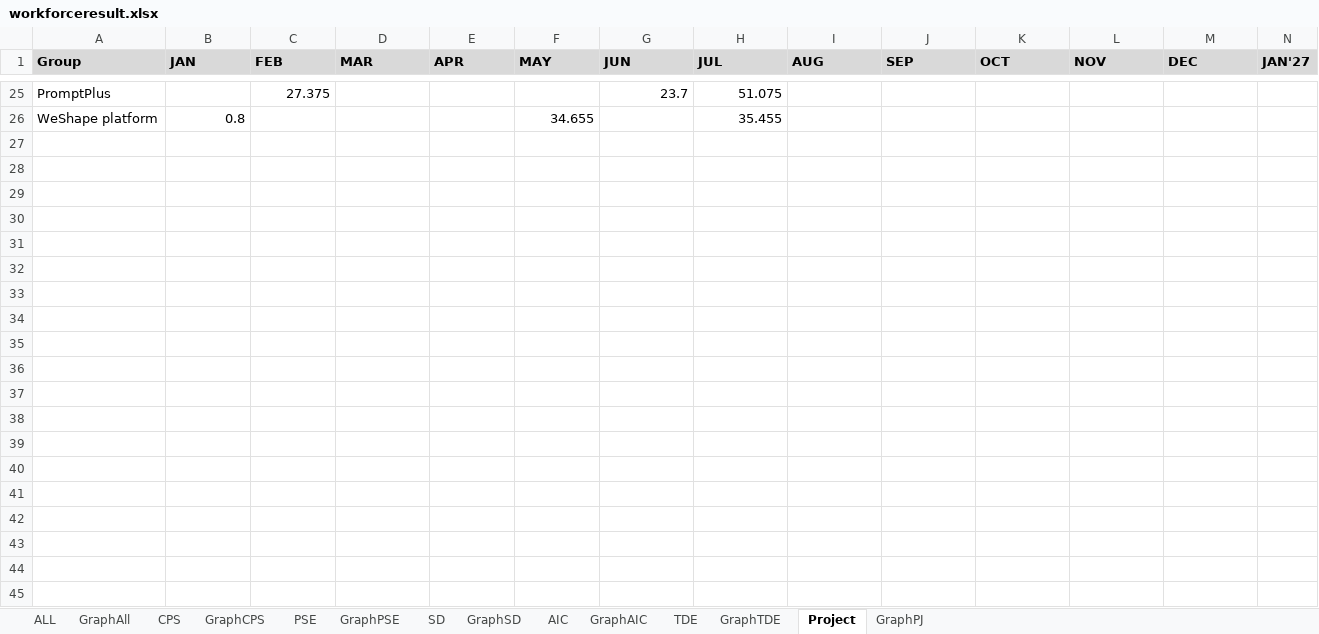
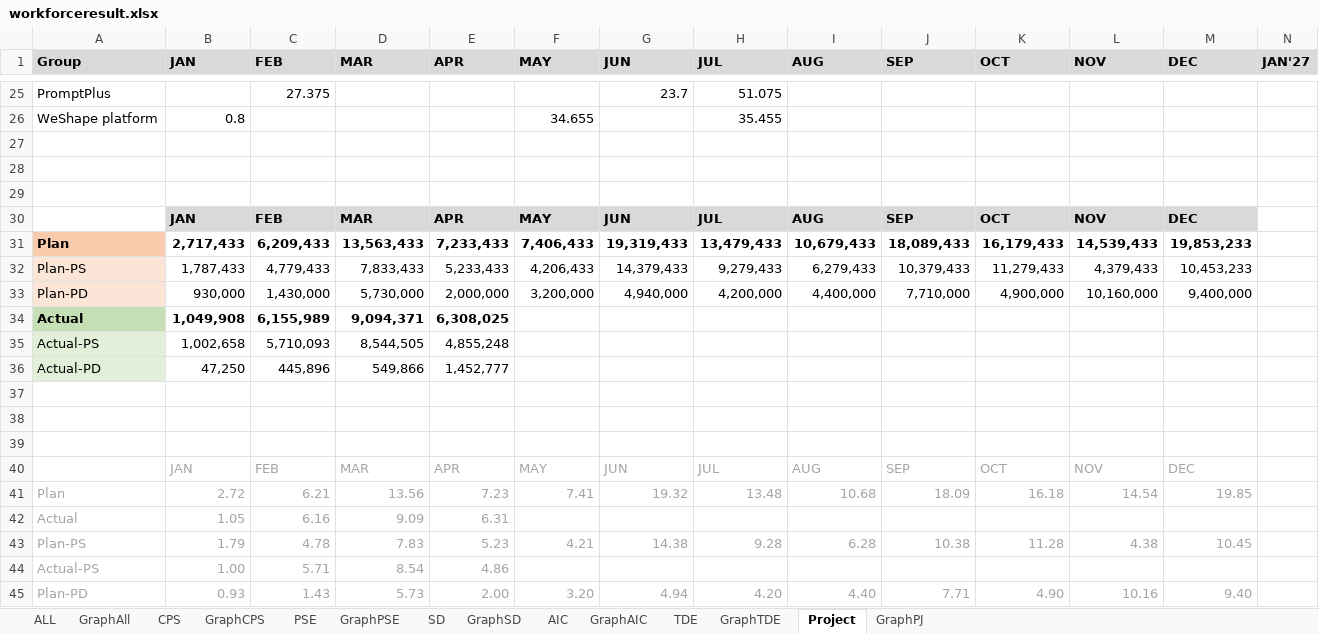
Before and after one commit to wedo-rm/workforce, an Excel workbook: workforceresult.xlsx, sheet Project, drawn as a sheet; only a part is shown, gaps mark what is left out; values as stored, in another font and other column widths than the file's, no borders; rows hold the shown columns only; the diff covers the shown part only; the diff names each change by its address in the sheet, - before the commit and + after, or states it on an @@ line.

```diff
--- a/workforceresult.xlsx (sheet Project)
+++ b/workforceresult.xlsx (sheet Project)
+row 27: (empty)
+row 28: (empty)
+row 29: (empty)
+row 30:  | JAN | FEB | MAR | APR | MAY | JUN | JUL | AUG | SEP | OCT | NOV | DEC
+row 31: Plan | 2,717,433 | 6,209,433 | 13,563,433 | 7,233,433 | 7,406,433 | 19,319,433 | 13,479,433 | 10,679,433 | 18,089,433 | 16,179,433 | 14,539,433 | 19,853,233
+row 32: Plan-PS | 1,787,433 | 4,779,433 | 7,833,433 | 5,233,433 | 4,206,433 | 14,379,433 | 9,279,433 | 6,279,433 | 10,379,433 | 11,279,433 | 4,379,433 | 10,453,233
+row 33: Plan-PD | 930,000 | 1,430,000 | 5,730,000 | 2,000,000 | 3,200,000 | 4,940,000 | 4,200,000 | 4,400,000 | 7,710,000 | 4,900,000 | 10,160,000 | 9,400,000
+row 34: Actual | 1,049,908 | 6,155,989 | 9,094,371 | 6,308,025
+row 35: Actual-PS | 1,002,658 | 5,710,093 | 8,544,505 | 4,855,248
+row 36: Actual-PD | 47,250 | 445,896 | 549,866 | 1,452,777
+row 37: (empty)
+row 38: (empty)
+row 39: (empty)
+row 40:  | JAN | FEB | MAR | APR | MAY | JUN | JUL | AUG | SEP | OCT | NOV | DEC
+row 41: Plan | 2.72 | 6.21 | 13.56 | 7.23 | 7.41 | 19.32 | 13.48 | 10.68 | 18.09 | 16.18 | 14.54 | 19.85
+row 42: Actual | 1.05 | 6.16 | 9.09 | 6.31
+row 43: Plan-PS | 1.79 | 4.78 | 7.83 | 5.23 | 4.21 | 14.38 | 9.28 | 6.28 | 10.38 | 11.28 | 4.38 | 10.45
+row 44: Actual-PS | 1.00 | 5.71 | 8.54 | 4.86
+row 45: Plan-PD | 0.93 | 1.43 | 5.73 | 2.00 | 3.20 | 4.94 | 4.20 | 4.40 | 7.71 | 4.90 | 10.16 | 9.40
```
Also changed, not shown: 26 added rows, 5 removed rows and 16 edited cells elsewhere in this sheet, sheet GraphPJ, sheet AIC, sheet ALL, sheet GraphAll, sheet GraphCPS, sheet CPS, 5 more sheets, formulas that keep their value, 18 other files.
